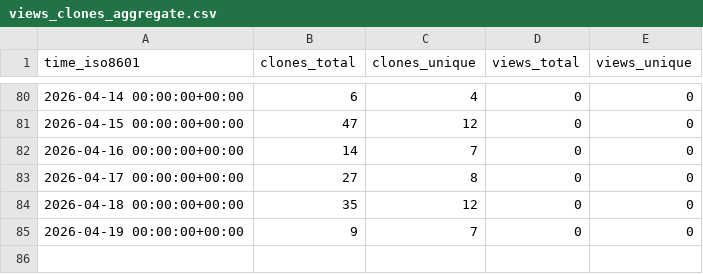
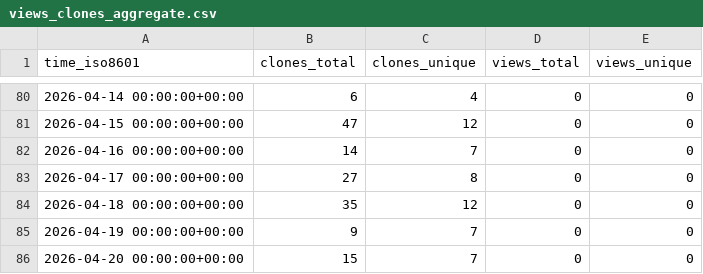
Before and after one commit to mike7seven/CIFAR-10, a CSV file: mike7seven/CIFAR-10/ghrs-data/views_clones_aggregate.csv, drawn as a sheet; only a part is shown, gaps mark what is left out; the diff names each change by its address in the sheet, - before the commit and + after, or states it on an @@ line.

```diff
--- a/mike7seven/CIFAR-10/ghrs-data/views_clones_aggregate.csv
+++ b/mike7seven/CIFAR-10/ghrs-data/views_clones_aggregate.csv
+row 86: 2026-04-20 00:00:00+00:00 | 15 | 7 | 0 | 0
```
Also changed, not shown: 1 other file.
